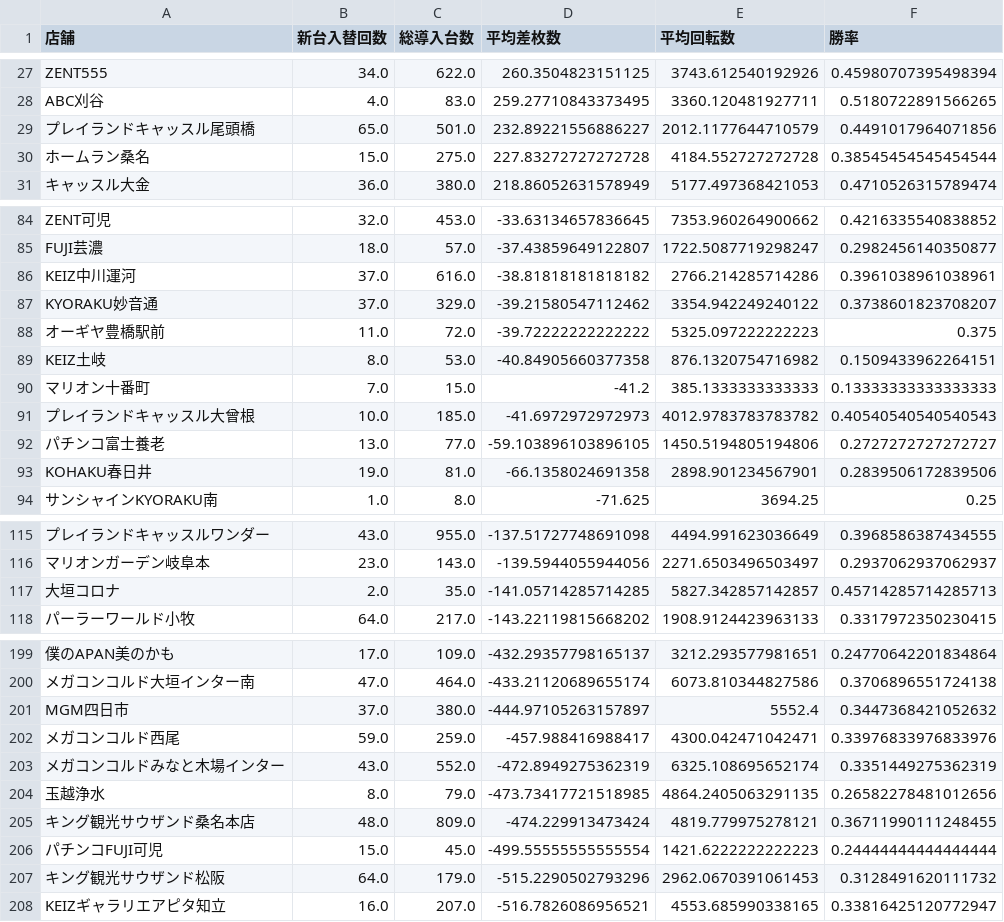
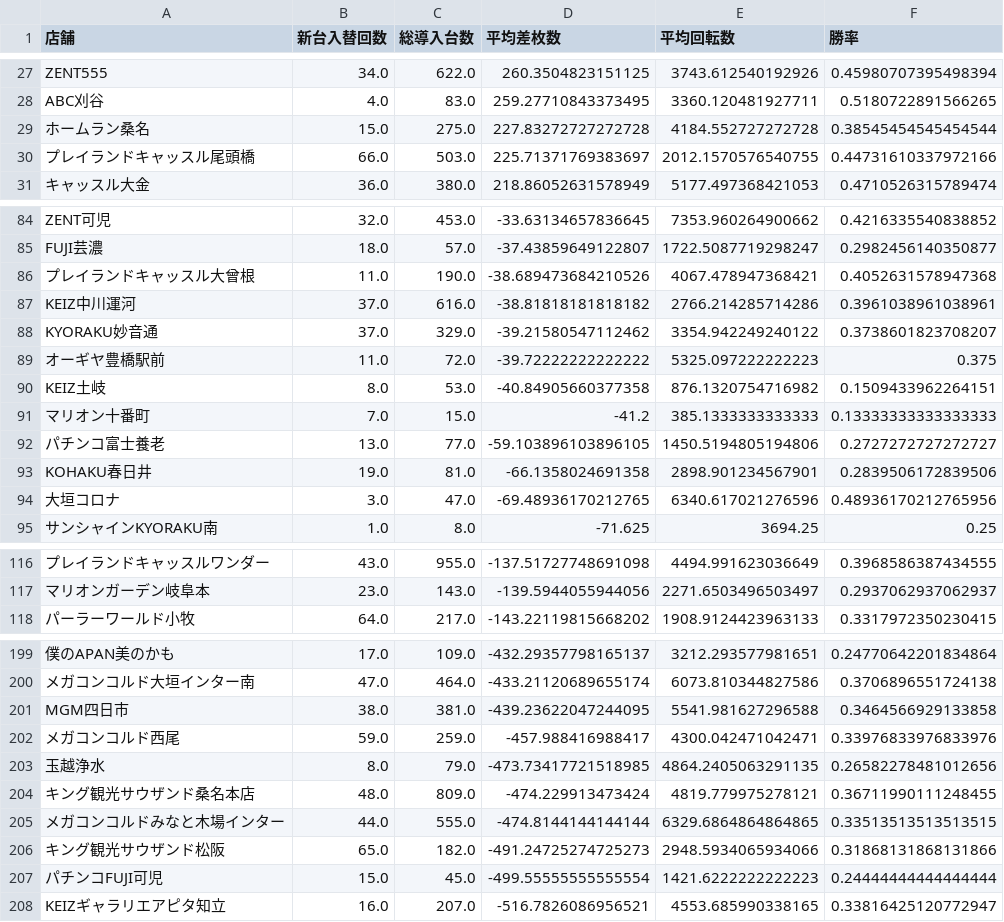
Before and after one commit to sak120308250908-ai/Slot-Data-Analyze-Pro, a CSV file: cross_new_machine_stats.csv, drawn as a sheet; only a part is shown, gaps mark what is left out; removed rows and columns are numbered as before the commit, all else as after; the diff names each change by its address in the sheet, - before the commit and + after, or states it on an @@ line.

Commit message:
Auto update cross stats 2026-10-27

```diff
--- a/cross_new_machine_stats.csv
+++ b/cross_new_machine_stats.csv
-row 29: プレイランドキャッスル尾頭橋 | 65.0 | 501.0 | 232.89221556886227 | 2012.1177644710579 | 0.4491017964071856
+row 30: プレイランドキャッスル尾頭橋 | 66.0 | 503.0 | 225.71371769383697 | 2012.1570576540755 | 0.44731610337972166
+row 86: プレイランドキャッスル大曾根 | 11.0 | 190.0 | -38.689473684210526 | 4067.478947368421 | 0.4052631578947368
-row 91: プレイランドキャッスル大曾根 | 10.0 | 185.0 | -41.6972972972973 | 4012.9783783783782 | 0.40540540540540543
+row 94: 大垣コロナ | 3.0 | 47.0 | -69.48936170212765 | 6340.617021276596 | 0.48936170212765956
-row 117: 大垣コロナ | 2.0 | 35.0 | -141.05714285714285 | 5827.342857142857 | 0.45714285714285713
-B201 (新台入替回数): 37.0
+B201 (新台入替回数): 38.0
-C201 (総導入台数): 380.0
+C201 (総導入台数): 381.0
-D201 (平均差枚数): -444.97105263157897
+D201 (平均差枚数): -439.23622047244095
-E201 (平均回転数): 5552.4
+E201 (平均回転数): 5541.981627296588
-F201 (勝率): 0.3447368421052632
+F201 (勝率): 0.3464566929133858
-row 203: メガコンコルドみなと木場インター | 43.0 | 552.0 | -472.8949275362319 | 6325.108695652174 | 0.3351449275362319
+row 205: メガコンコルドみなと木場インター | 44.0 | 555.0 | -474.8144144144144 | 6329.6864864864865 | 0.33513513513513515
+row 206: キング観光サウザンド松阪 | 65.0 | 182.0 | -491.24725274725273 | 2948.5934065934066 | 0.31868131868131866
-row 207: キング観光サウザンド松阪 | 64.0 | 179.0 | -515.2290502793296 | 2962.0670391061453 | 0.3128491620111732
```
Also changed, not shown: 4 other files.
